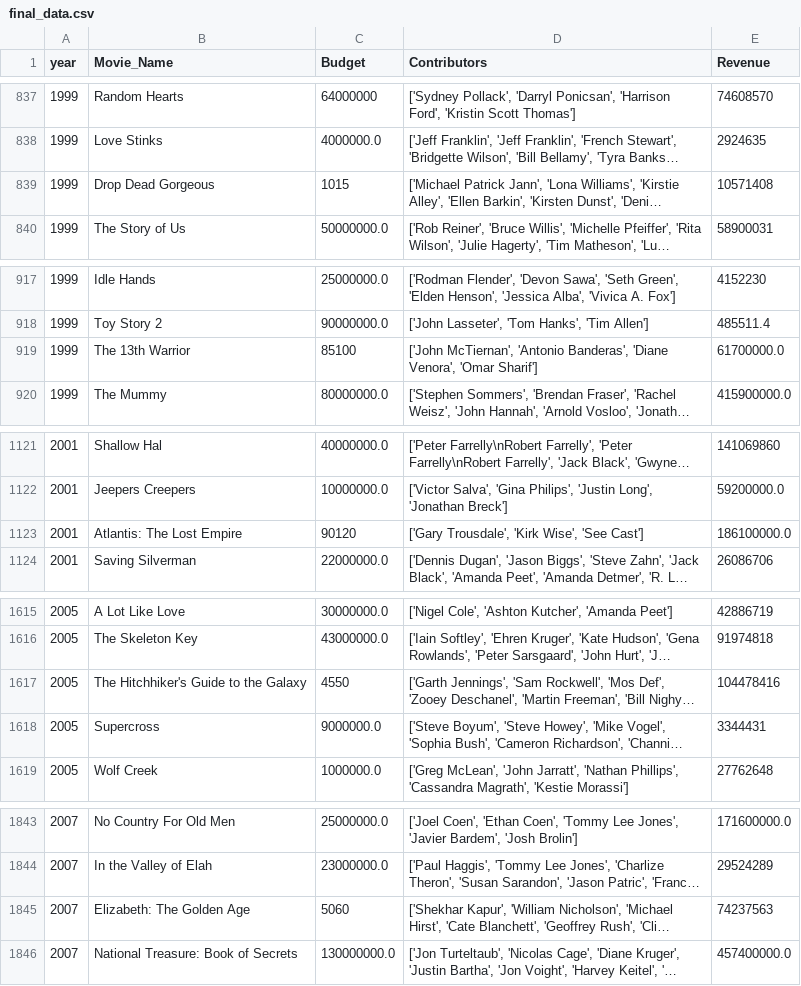
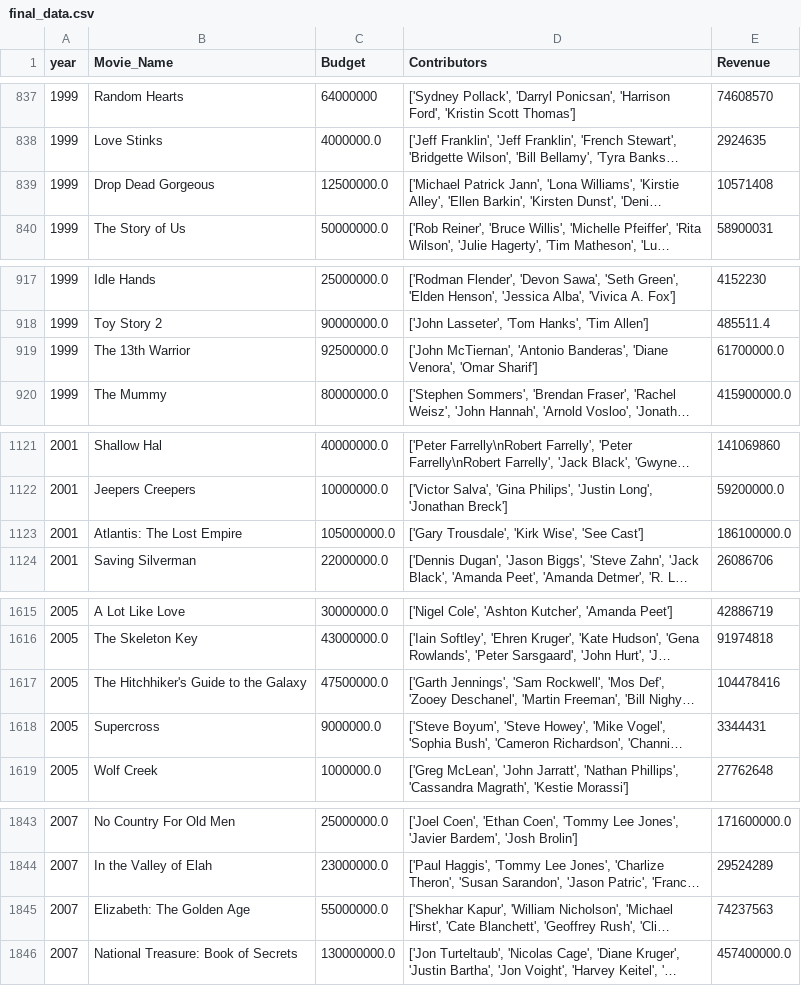
Before and after one commit to moontails/PROM, a CSV file: data/final_data.csv, drawn as a sheet; only a part is shown, gaps mark what is left out; long unchanged cells end in …; the diff covers the shown part only; the diff names each change by its address in the sheet, - before the commit and + after, or states it on an @@ line.

```diff
--- a/data/final_data.csv
+++ b/data/final_data.csv
-C839 (Budget): 1015
+C839 (Budget): 12500000.0
-C919 (Budget): 85100
+C919 (Budget): 92500000.0
-C1123 (Budget): 90120
+C1123 (Budget): 105000000.0
-C1617 (Budget): 4550
+C1617 (Budget): 47500000.0
-C1845 (Budget): 5060
+C1845 (Budget): 55000000.0
```
Also changed, not shown: 2 removed rows and 15 edited cells elsewhere in this file, data/movie_data/1991.csv, data/movie_data/1999.csv, 9 other files.
